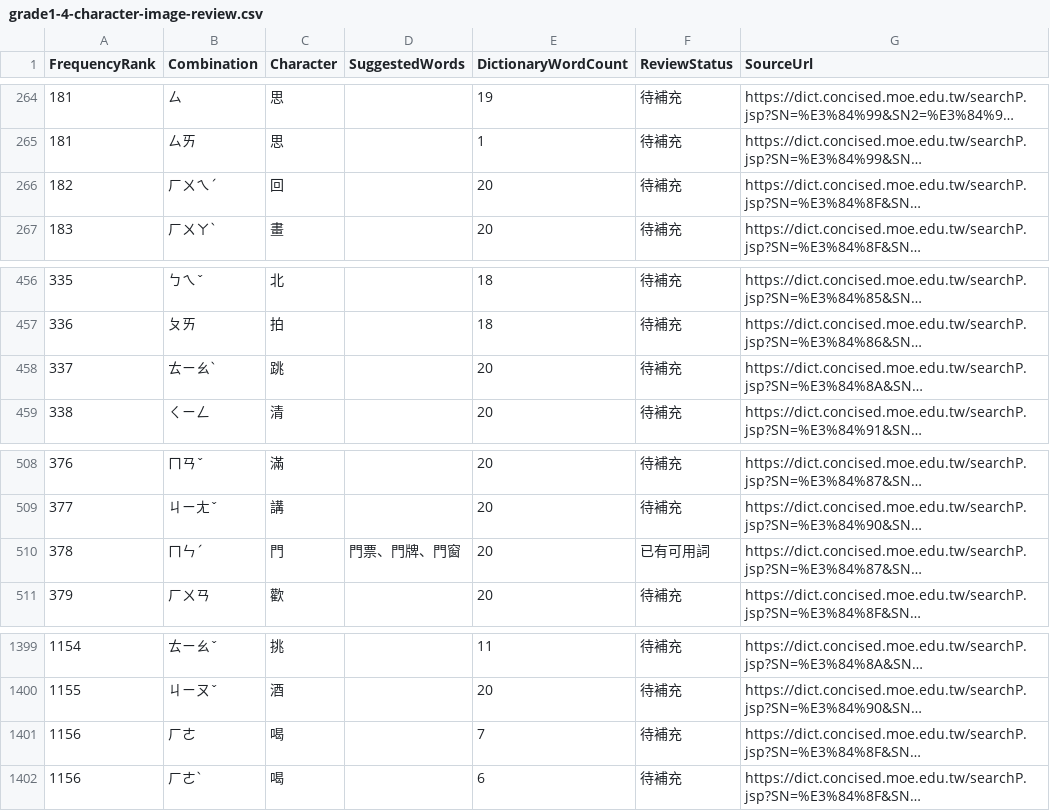
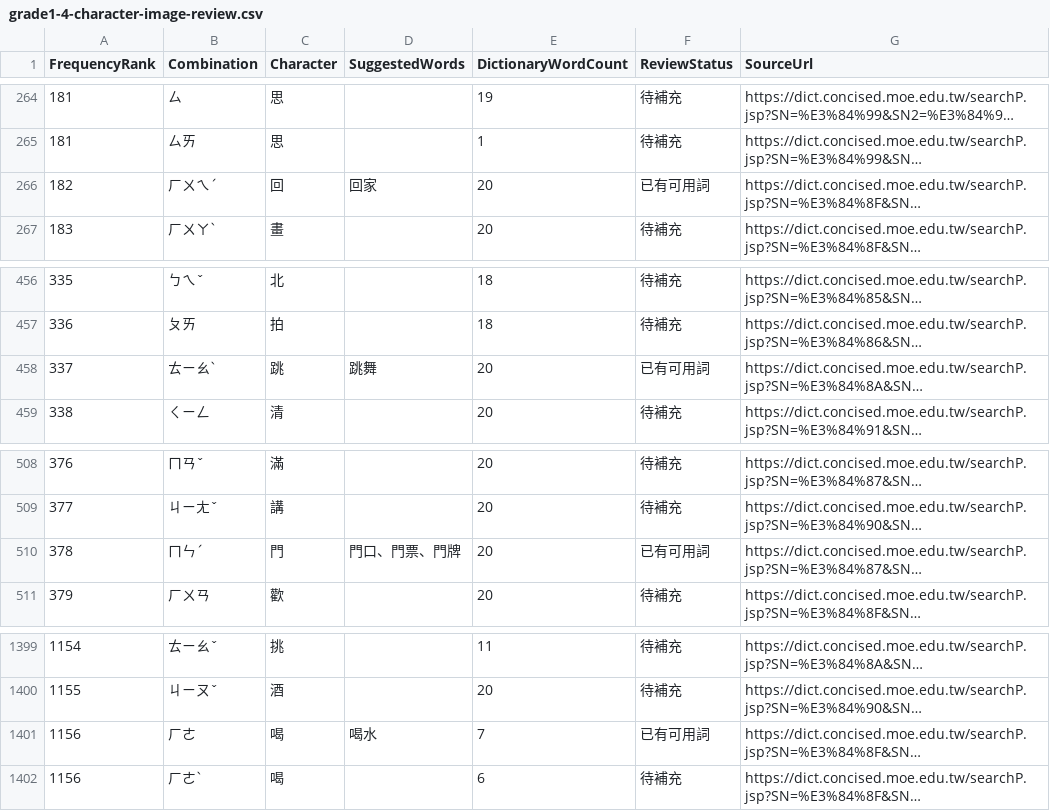
Before and after one commit to f85084/zhuyin-learning, a CSV file: grade1-4-character-image-review.csv, drawn as a sheet; only a part is shown, gaps mark what is left out; long unchanged cells end in …; the diff covers the shown part only; the diff names each change by its address in the sheet, - before the commit and + after, or states it on an @@ line.

```diff
--- a/grade1-4-character-image-review.csv
+++ b/grade1-4-character-image-review.csv
-D266 (SuggestedWords): (empty)
+D266 (SuggestedWords): 回家
-F266 (ReviewStatus): 待補充
+F266 (ReviewStatus): 已有可用詞
-D458 (SuggestedWords): (empty)
+D458 (SuggestedWords): 跳舞
-F458 (ReviewStatus): 待補充
+F458 (ReviewStatus): 已有可用詞
-D510 (SuggestedWords): 門票、門牌、門窗
+D510 (SuggestedWords): 門口、門票、門牌
-D1401 (SuggestedWords): (empty)
+D1401 (SuggestedWords): 喝水
-F1401 (ReviewStatus): 待補充
+F1401 (ReviewStatus): 已有可用詞
```
Also changed, not shown: 10 edited cells elsewhere in this file, grade1-4-image-generation-pending.csv, image-generation-pending.csv, 2 other files.
